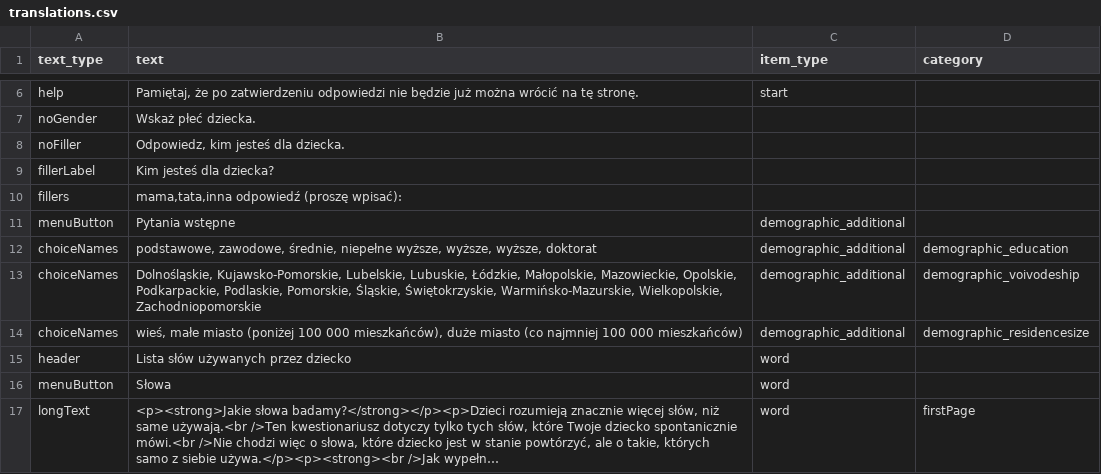
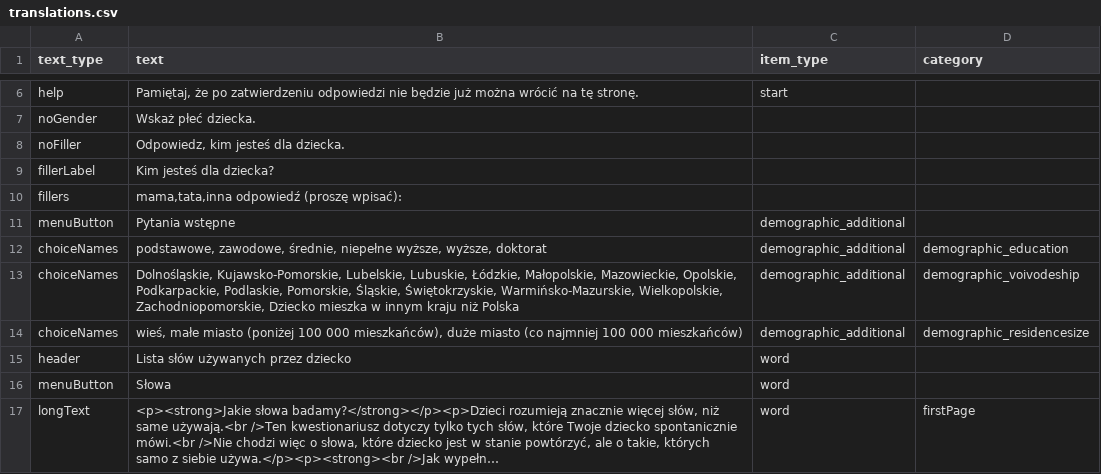
Before and after one commit to pikrol/CDI-online, a CSV file: www/languages/pl/forms/static/ws-gram-p2/translations.csv, drawn as a sheet; only a part is shown, gaps mark what is left out; long unchanged cells end in ….

```diff
--- a/www/languages/pl/forms/static/ws-gram-p2/translations.csv
+++ b/www/languages/pl/forms/static/ws-gram-p2/translations.csv
@@ -11,4 +11,4 @@ fillers;mama,tata,inna odpowiedź (proszę wpisać):;;
 menuButton;Pytania wstępne;demographic_additional;
-choiceNames;podstawowe, zawodowe, średnie, niepełne wyższe, wyższe, wyższe, doktorat;demographic_additional;demographic_education
-choiceNames;Dolnośląskie, Kujawsko-Pomorskie, Lubelskie, Lubuskie, Łódzkie, Małopolskie, Mazowieckie, Opolskie, Podkarpackie, Podlaskie, Pomorskie, Śląskie, Świętokrzyskie, Warmińsko-Mazurskie, Wielkopolskie, Zachodniopomorskie;demographic_additional;demographic_voivodeship
+choiceNames;podstawowe, zawodowe, średnie, niepełne wyższe, wyższe, doktorat;demographic_additional;demographic_education
+choiceNames;Dolnośląskie, Kujawsko-Pomorskie, Lubelskie, Lubuskie, Łódzkie, Małopolskie, Mazowieckie, Opolskie, Podkarpackie, Podlaskie, Pomorskie, Śląskie, Świętokrzyskie, Warmińsko-Mazurskie, Wielkopolskie, Zachodniopomorskie, Dziecko mieszka w innym kraju niż Polska;demographic_additional;demographic_voivodeship
 choiceNames;wieś, małe miasto (poniżej 100 000 mieszkańców), duże miasto (co najmniej 100 000 mieszkańców);demographic_additional;demographic_residencesize
```
Also changed, not shown: www/languages/pl/forms/static/ws-gram-p2/items.csv, www/languages/pl/forms/static/ws-gram-p2/settings.csv.
